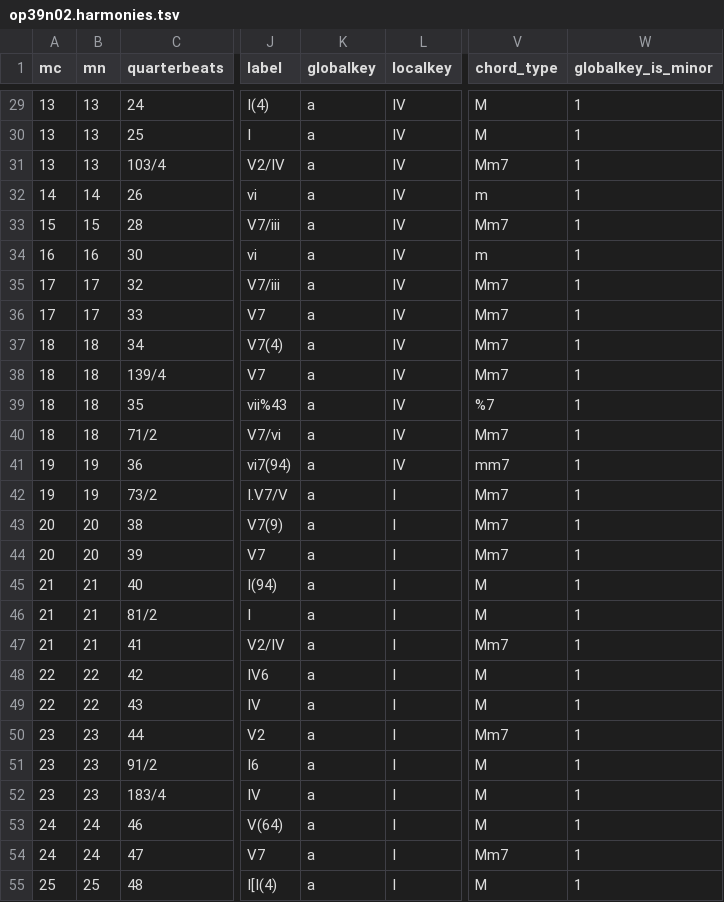
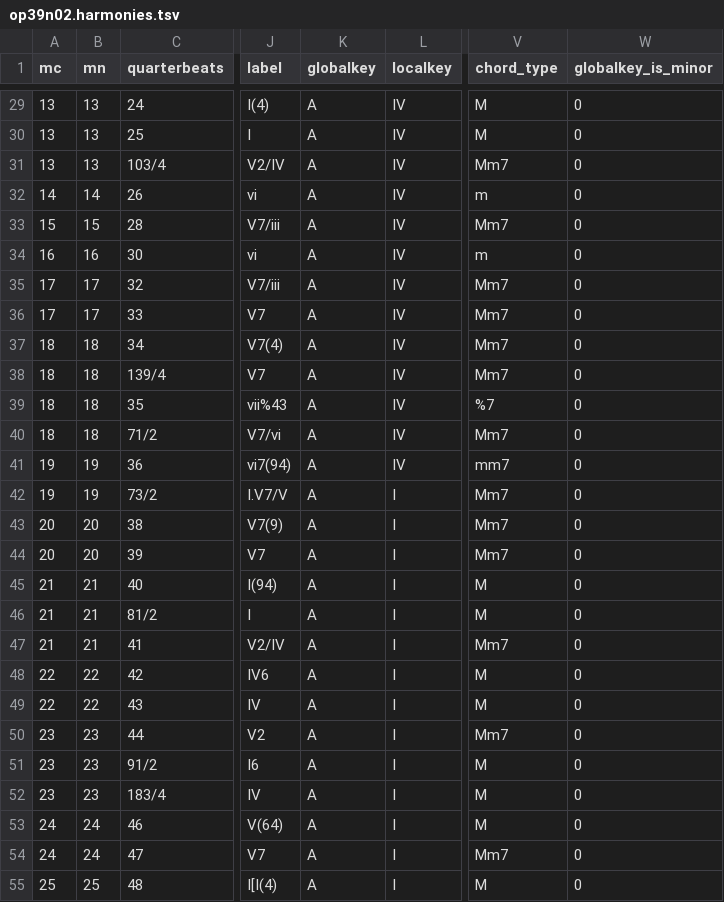
Before and after one commit to DCMLab/schumann_liederkreis, a TSV file: harmonies/op39n02.harmonies.tsv, drawn as a sheet; only a part is shown, gaps mark what is left out; the diff covers the shown part only; the diff names each change by its address in the sheet, - before the commit and + after, or states it on an @@ line.

```diff
--- a/harmonies/op39n02.harmonies.tsv
+++ b/harmonies/op39n02.harmonies.tsv
-K29:K55 (globalkey): a
+K29:K55 (globalkey): A
-W29:W55 (globalkey_is_minor): 1
+W29:W55 (globalkey_is_minor): 0
```
Also changed, not shown: 126 edited cells elsewhere in this file, metadata.tsv, reviewed/op39n02_reviewed.tsv, 2 other files.
